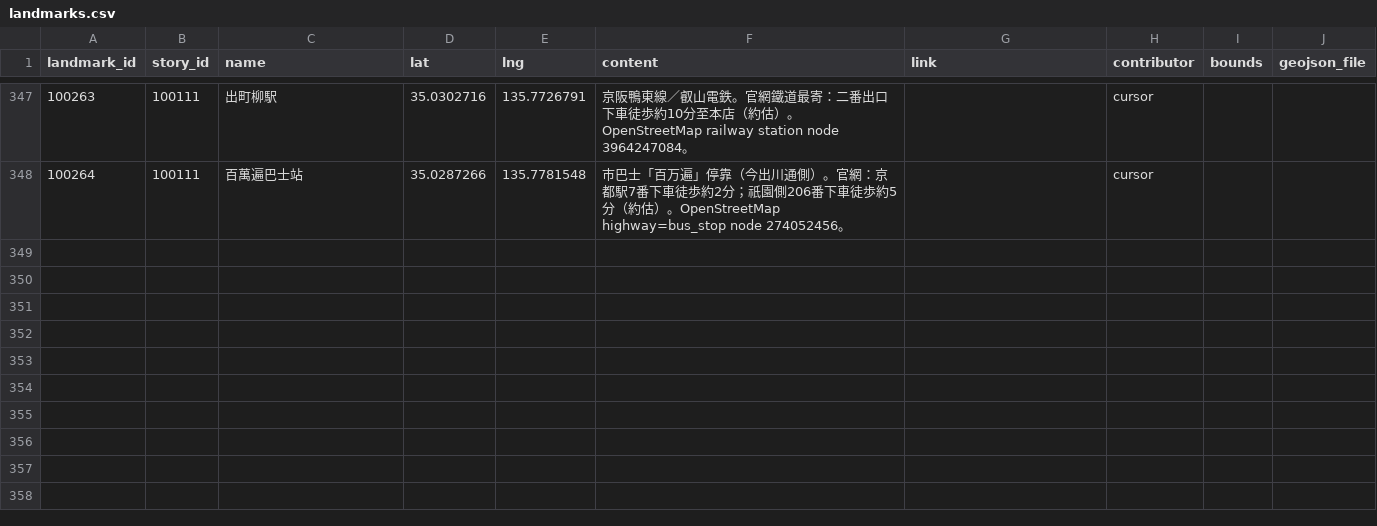
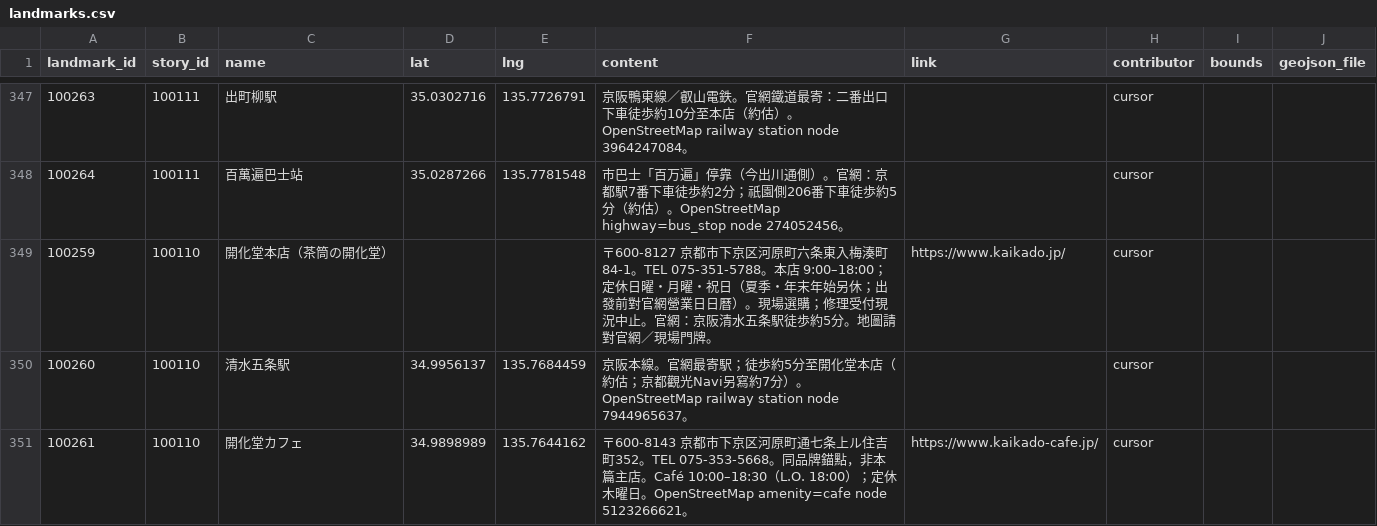
Before and after one commit to ioksengtan/Listmap_v0d3, a CSV file: data/landmarks.csv, drawn as a sheet; only a part is shown, gaps mark what is left out.

```diff
--- a/data/landmarks.csv
+++ b/data/landmarks.csv
@@ -348 +348,4 @@ landmark_id,story_id,name,lat,lng,content,link,contributor,bounds,geojson_file
 100264,100111,百萬遍巴士站,35.0287266,135.7781548,"市巴士「百万遍」停靠（今出川通側）。官網：京都駅7番下車徒歩約2分；祇園側206番下車徒歩約5分（約估）。OpenStreetMap highway=bus_stop node 274052456。",,cursor
+100259,100110,開化堂本店（茶筒の開化堂）,,,"〒600-8127 京都市下京区河原町六条東入梅湊町84-1。TEL 075-351-5788。本店 9:00–18:00；定休日曜・月曜・祝日（夏季・年末年始另休；出發前對官網營業日日曆）。現場選購；修理受付現況中止。官網：京阪清水五条駅徒歩約5分。地圖請對官網／現場門牌。",https://www.kaikado.jp/,cursor
+100260,100110,清水五条駅,34.9956137,135.7684459,"京阪本線。官網最寄駅；徒歩約5分至開化堂本店（約估；京都觀光Navi另寫約7分）。OpenStreetMap railway station node 7944965637。",,cursor
+100261,100110,開化堂カフェ,34.9898989,135.7644162,"〒600-8143 京都市下京区河原町通七条上ル住吉町352。TEL 075-353-5668。同品牌錨點，非本篇主店。Café 10:00–18:30（L.O. 18:00）；定休木曜日。OpenStreetMap amenity=cafe node 5123266621。",https://www.kaikado-cafe.jp/,cursor
```
Also changed, not shown: data/stories.csv, 8 other files.
